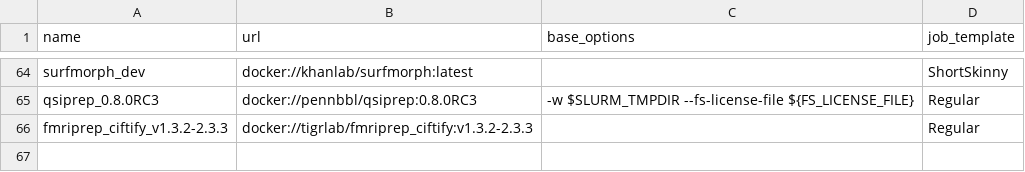
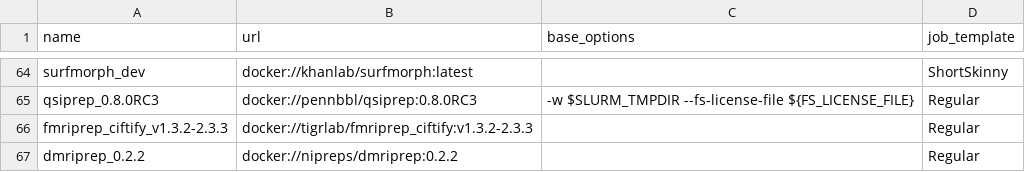
Before and after one commit to khanlab/neuroglia-helpers, a TSV file: bids-apps.tsv, drawn as a sheet; only a part is shown, gaps mark what is left out; the diff names each change by its address in the sheet, - before the commit and + after, or states it on an @@ line.

Commit message:
added dmriprep

```diff
--- a/bids-apps.tsv
+++ b/bids-apps.tsv
+row 67: dmriprep_0.2.2 | docker://nipreps/dmriprep:0.2.2 |  | Regular
```
